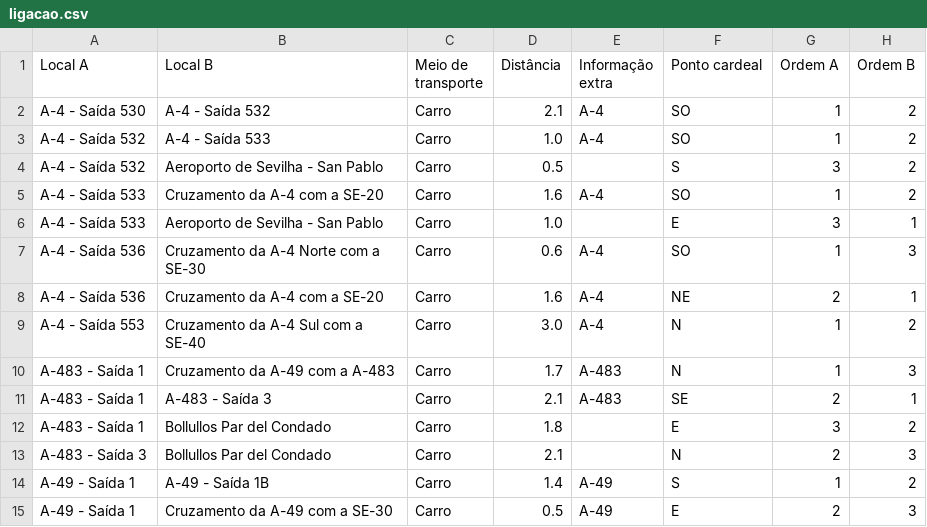
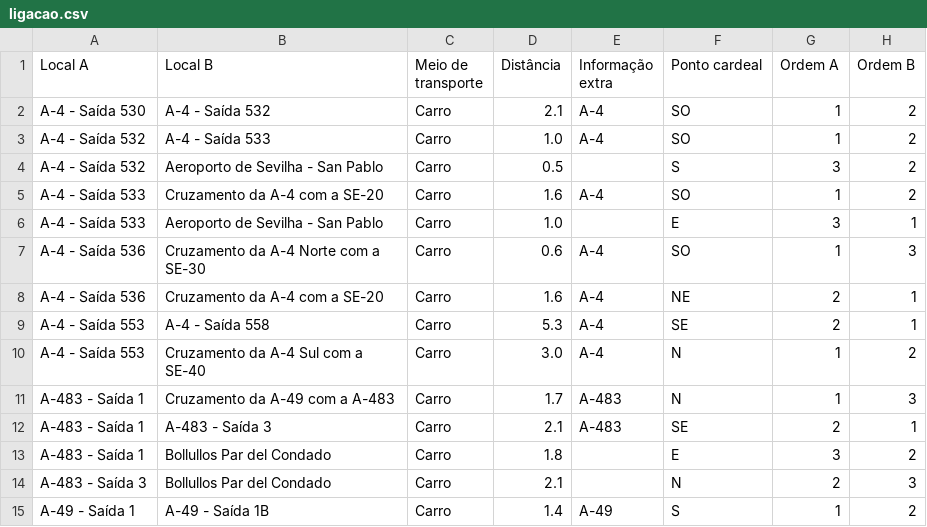
Before and after one commit to migueldgoncalves/Viajar, a CSV file: src/viajar/base_dados/ligacao.csv, drawn as a sheet; only a part is shown; the shorter side is filled out with more unchanged rows.

```diff
--- a/src/viajar/base_dados/ligacao.csv
+++ b/src/viajar/base_dados/ligacao.csv
@@ -8,2 +8,3 @@ A-4 - Saída 536,Cruzamento da A-4 Norte com a SE-30,Carro,0.6,A-4,SO,1,3
 A-4 - Saída 536,Cruzamento da A-4 com a SE-20,Carro,1.6,A-4,NE,2,1
+A-4 - Saída 553,A-4 - Saída 558,Carro,5.3,A-4,SE,2,1
 A-4 - Saída 553,Cruzamento da A-4 Sul com a SE-40,Carro,3.0,A-4,N,1,2
```
Also changed, not shown: src/viajar/base_dados/destino.csv, src/viajar/base_dados/local.csv, 13 other files.
